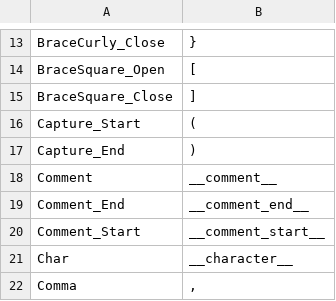
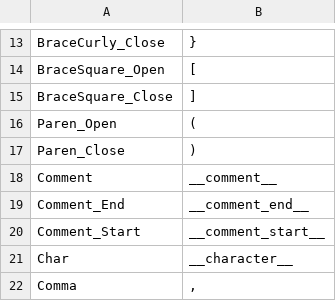
Before and after one commit to Ed94/gencpp, a CSV file: base/enums/ETokType.csv, drawn as a sheet; only a part is shown, gaps mark what is left out.

Commit message:
Tok_Capture_* -> Tok_Paren_*
Was not a correct name for it

```diff
--- a/base/enums/ETokType.csv
+++ b/base/enums/ETokType.csv
@@ -15,4 +15,4 @@ BraceSquare_Open,           "["
 BraceSquare_Close,          "]"
-Capture_Start,              "("
-Capture_End,                ")"
+Paren_Open,                 "("
+Paren_Close,                ")"
 Comment,                    "__comment__"
```
Also changed, not shown: 8 other files.
